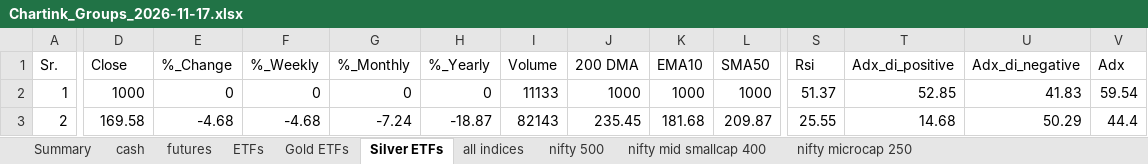
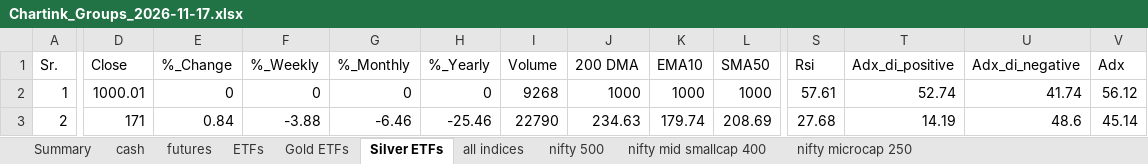
Before and after one commit to mohilsanghavi/Tlive, an Excel workbook: data/Chartink_Groups_2026-11-17.xlsx, sheet Silver ETFs, drawn as a sheet; only a part is shown, gaps mark what is left out; values as stored, in another font and other column widths than the file's, no borders; the diff covers the shown part only; the diff names each change by its address in the sheet, - before the commit and + after, or states it on an @@ line.

```diff
--- a/data/Chartink_Groups_2026-11-17.xlsx (sheet Silver ETFs)
+++ b/data/Chartink_Groups_2026-11-17.xlsx (sheet Silver ETFs)
-D2 (Close): 1000
+D2 (Close): 1000.01
-I2 (Volume): 11133
+I2 (Volume): 9268
-S2 (Rsi): 51.37
+S2 (Rsi): 57.61
-T2 (Adx_di_positive): 52.85
+T2 (Adx_di_positive): 52.74
-U2 (Adx_di_negative): 41.83
+U2 (Adx_di_negative): 41.74
-V2 (Adx): 59.54
+V2 (Adx): 56.12
-D3 (Close): 169.58
+D3 (Close): 171
-E3 (%_Change): -4.68
+E3 (%_Change): 0.84
-F3 (%_Weekly): -4.68
+F3 (%_Weekly): -3.88
-G3 (%_Monthly): -7.24
+G3 (%_Monthly): -6.46
-H3 (%_Yearly): -18.87
+H3 (%_Yearly): -25.46
-I3 (Volume): 82143
+I3 (Volume): 22790
-J3 (200 DMA): 235.45
+J3 (200 DMA): 234.63
-K3 (EMA10): 181.68
+K3 (EMA10): 179.74
-L3 (SMA50): 209.87
+L3 (SMA50): 208.69
-S3 (Rsi): 25.55
+S3 (Rsi): 27.68
-T3 (Adx_di_positive): 14.68
+T3 (Adx_di_positive): 14.19
-U3 (Adx_di_negative): 50.29
+U3 (Adx_di_negative): 48.6
-V3 (Adx): 44.4
+V3 (Adx): 45.14
```
Also changed, not shown: 219 edited cells elsewhere in this sheet, sheet cash, sheet nifty 500, sheet nifty mid smallcap 400, sheet ETFs, sheet nifty microcap 250, sheet futures, 3 more sheets, 1 other file.
